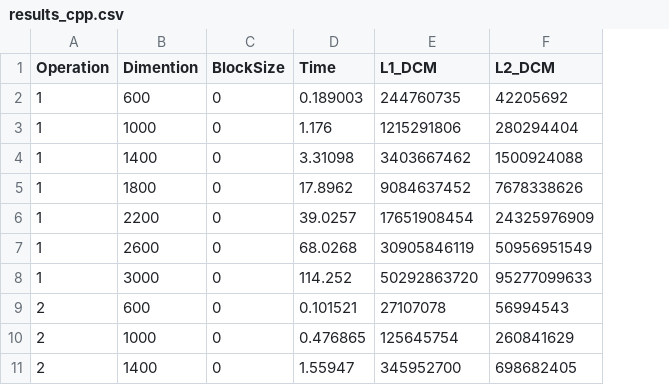
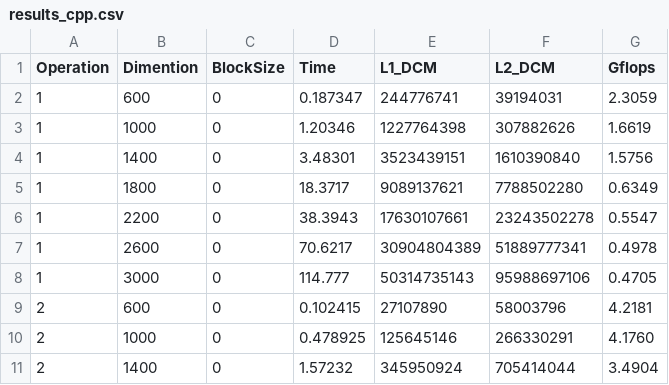
Before and after one commit to Mansur-Mustafin/CDP-ParallelComputing, a CSV file: output/results_cpp.csv, drawn as a sheet; only a part is shown; the diff covers the shown part only; the diff names each change by its address in the sheet, - before the commit and + after, or states it on an @@ line.

Commit message:
added results with Gflops for C++ Java

```diff
--- a/output/results_cpp.csv
+++ b/output/results_cpp.csv
+column G (Gflops), rows 2-11: 2.3059 | 1.6619 | 1.5756 | 0.6349 | 0.5547 | 0.4978 | 0.4705 | 4.2181 | 4.1760 | 3.4904
-D2 (Time): 0.189003
+D2 (Time): 0.187347
-E2 (L1_DCM): 244760735
+E2 (L1_DCM): 244776741
-F2 (L2_DCM): 42205692
+F2 (L2_DCM): 39194031
-D3 (Time): 1.176
+D3 (Time): 1.20346
-E3 (L1_DCM): 1215291806
+E3 (L1_DCM): 1227764398
-F3 (L2_DCM): 280294404
+F3 (L2_DCM): 307882626
-D4 (Time): 3.31098
+D4 (Time): 3.48301
-E4 (L1_DCM): 3403667462
+E4 (L1_DCM): 3523439151
-F4 (L2_DCM): 1500924088
+F4 (L2_DCM): 1610390840
-D5 (Time): 17.8962
+D5 (Time): 18.3717
-E5 (L1_DCM): 9084637452
+E5 (L1_DCM): 9089137621
-F5 (L2_DCM): 7678338626
+F5 (L2_DCM): 7788502280
-D6 (Time): 39.0257
+D6 (Time): 38.3943
-E6 (L1_DCM): 17651908454
+E6 (L1_DCM): 17630107661
-F6 (L2_DCM): 24325976909
+F6 (L2_DCM): 23243502278
-D7 (Time): 68.0268
+D7 (Time): 70.6217
-E7 (L1_DCM): 30905846119
+E7 (L1_DCM): 30904804389
-F7 (L2_DCM): 50956951549
+F7 (L2_DCM): 51889777341
-D8 (Time): 114.252
+D8 (Time): 114.777
-E8 (L1_DCM): 50292863720
+E8 (L1_DCM): 50314735143
-F8 (L2_DCM): 95277099633
+F8 (L2_DCM): 95988697106
-D9 (Time): 0.101521
+D9 (Time): 0.102415
-E9 (L1_DCM): 27107078
+E9 (L1_DCM): 27107890
-F9 (L2_DCM): 56994543
+F9 (L2_DCM): 58003796
-D10 (Time): 0.476865
+D10 (Time): 0.478925
-E10 (L1_DCM): 125645754
+E10 (L1_DCM): 125645146
-F10 (L2_DCM): 260841629
+F10 (L2_DCM): 266330291
-D11 (Time): 1.55947
+D11 (Time): 1.57232
-E11 (L1_DCM): 345952700
+E11 (L1_DCM): 345950924
-F11 (L2_DCM): 698682405
+F11 (L2_DCM): 705414044
```
Also changed, not shown: 60 edited cells elsewhere in this file, 5 other files.
